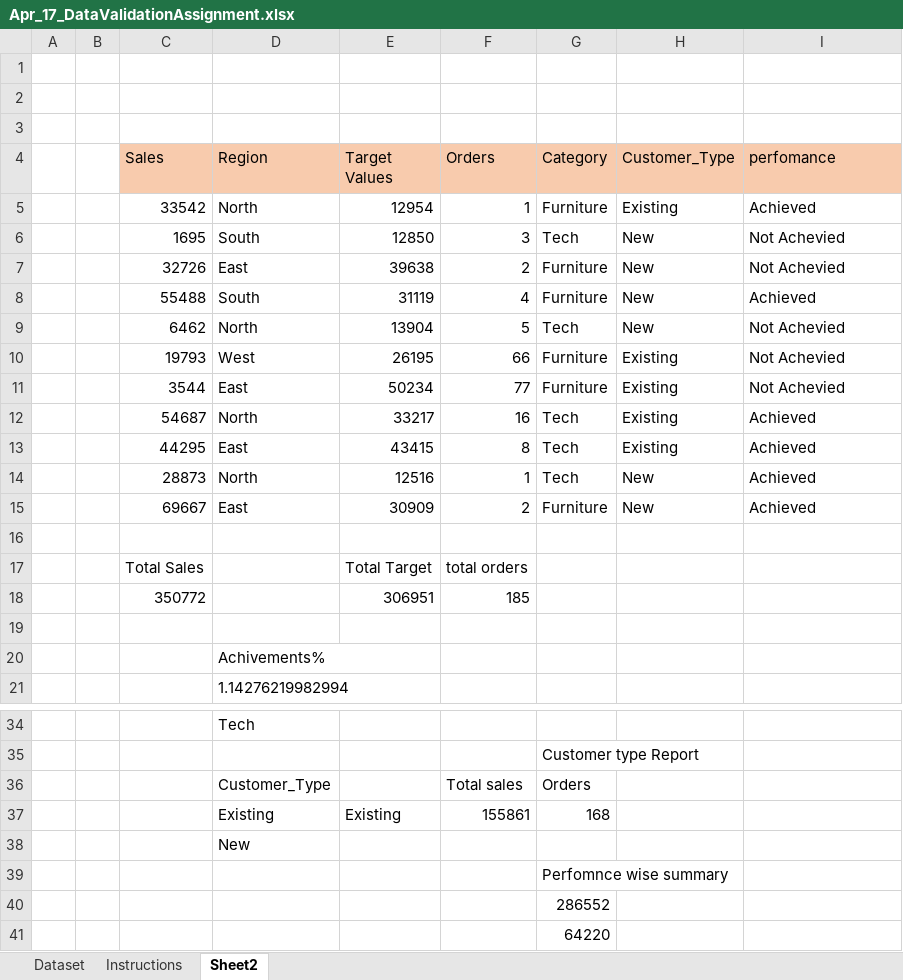
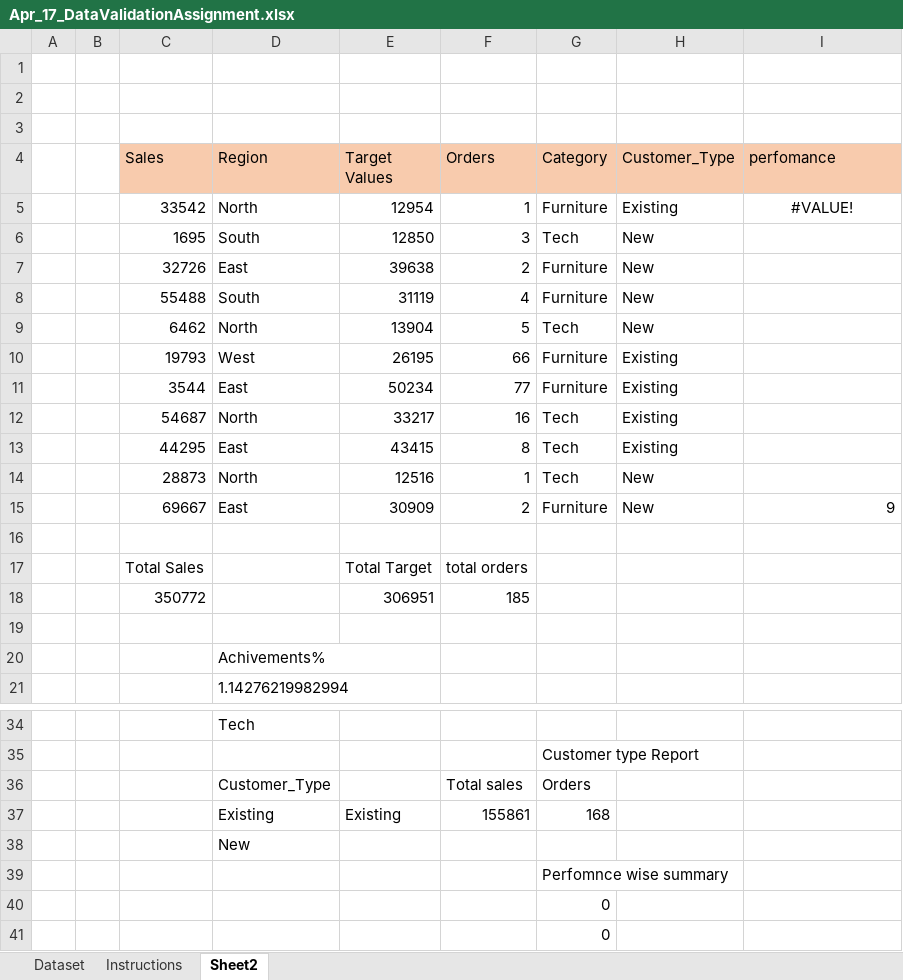
Before and after one commit to pavithravavilapalli/byte-code-assignment, an Excel workbook: Apr_17_DataValidationAssignment.xlsx, sheet Sheet2, drawn as a sheet; only a part is shown, gaps mark what is left out; values as stored, in another font and other column widths than the file's, no borders; the diff names each change by its address in the sheet, - before the commit and + after, or states it on an @@ line.

```diff
--- a/Apr_17_DataValidationAssignment.xlsx (sheet Sheet2)
+++ b/Apr_17_DataValidationAssignment.xlsx (sheet Sheet2)
-I5 (perfomance): Achieved
+I5 (perfomance): #VALUE!
-I5 alignment: left
+I5 alignment: center
-I6:I7 (perfomance): Not Achevied
+I6:I7 (perfomance): (empty)
-I8 (perfomance): Achieved
+I8 (perfomance): (empty)
-I9:I11 (perfomance): Not Achevied
+I9:I11 (perfomance): (empty)
-I12:I14 (perfomance): Achieved
+I12:I14 (perfomance): (empty)
-I15 (perfomance): Achieved
+I15 (perfomance): 9
-G40 (Category): 286552
+G40 (Category): 0
-G41 (Category): 64220
+G41 (Category): 0
```
Also changed, not shown: 3 other files.
